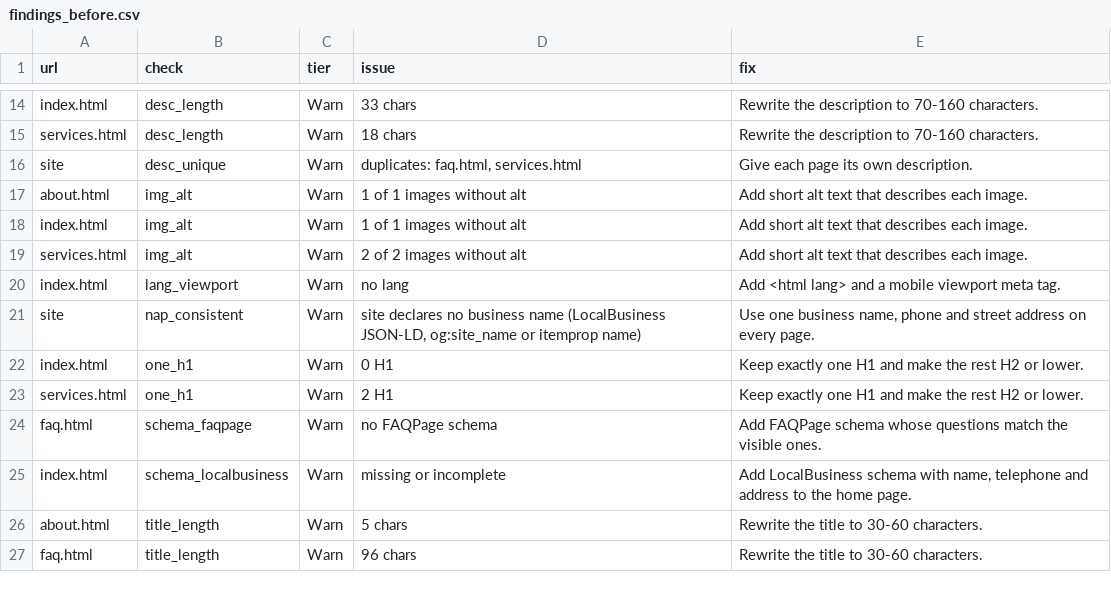
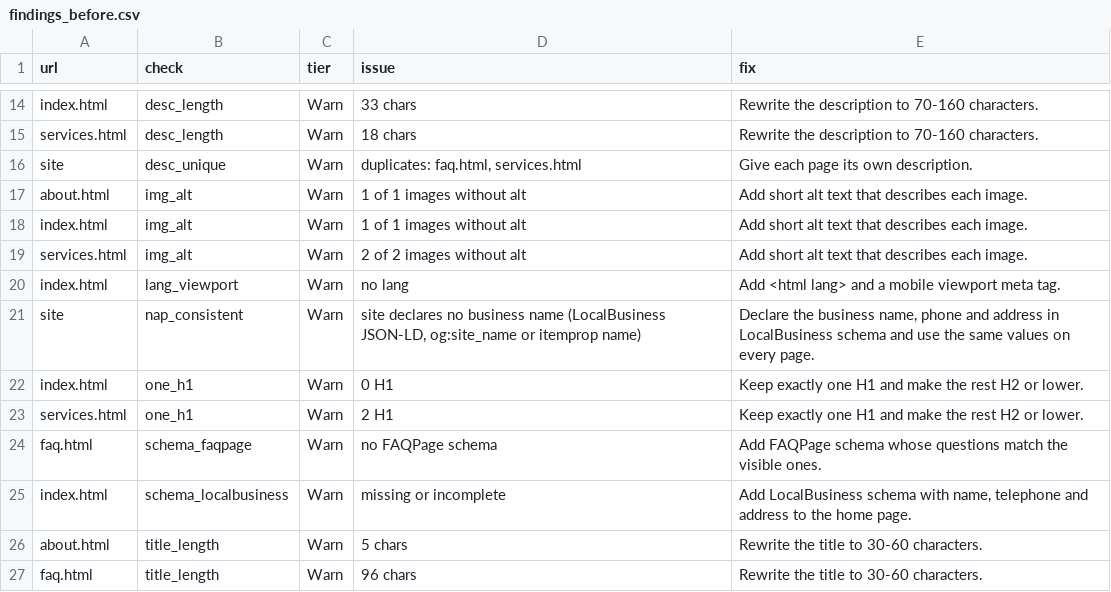
Before and after one commit to Nercari/seo-geo-aeo-audit-demo, a CSV file: demo/out/findings_before.csv, drawn as a sheet; only a part is shown, gaps mark what is left out.

Commit message:
audit.py: explicit LocalBusiness types; tighten declared-NAP sources (rev5 review)
- LB_TYPES lists LocalBusiness and its schema.org subtypes explicitly, incl. the real
  *Service types (ProfessionalService, FinancialService, LegalService, EmergencyService);
  no suffix matching, so plain Service / OnlineStore no longer count; schema_localbusiness
  uses any() (a later Service cannot override the Plumber).
- Rule text, fix text, docstring and deliverable_example.md now say what the check does
  (declared values only); no body-text scanning.
- Street in <address> matched as whole words, not a substring.
- <address> counts only inside the business itemscope, or outside any itemscope and any
  <article>, and only with a number in it (bylines ignored); text joined without splitting
  inline markup, so (555) 123-<span>4567</span> is read.
- Non-string JSON-LD name/telephone/address values are skipped.
- itemprop telephone/streetAddress only from the business itself or its PostalAddress/
  ContactPoint (not a nested employee); itemprop capture tracks nesting.
- og:site_name is a fallback name only; 'Name: tagline' stripped.
- site_base percent-decodes; docstring and dead code fixed.
- hasattr layout test replaced by a behaviour test; 6 new tests (39 total).

```diff
--- a/demo/out/findings_before.csv
+++ b/demo/out/findings_before.csv
@@ -20,3 +20,3 @@ services.html,img_alt,Warn,2 of 2 images without alt,Add short alt text that des
 index.html,lang_viewport,Warn,no lang,Add <html lang> and a mobile viewport meta tag.
-site,nap_consistent,Warn,"site declares no business name (LocalBusiness JSON-LD, og:site_name or itemprop name)","Use one business name, phone and street address on every page."
+site,nap_consistent,Warn,"site declares no business name (LocalBusiness JSON-LD, og:site_name or itemprop name)","Declare the business name, phone and address in LocalBusiness schema and use the same values on every page."
 index.html,one_h1,Warn,0 H1,Keep exactly one H1 and make the rest H2 or lower.
```
Also changed, not shown: 6 other files.
